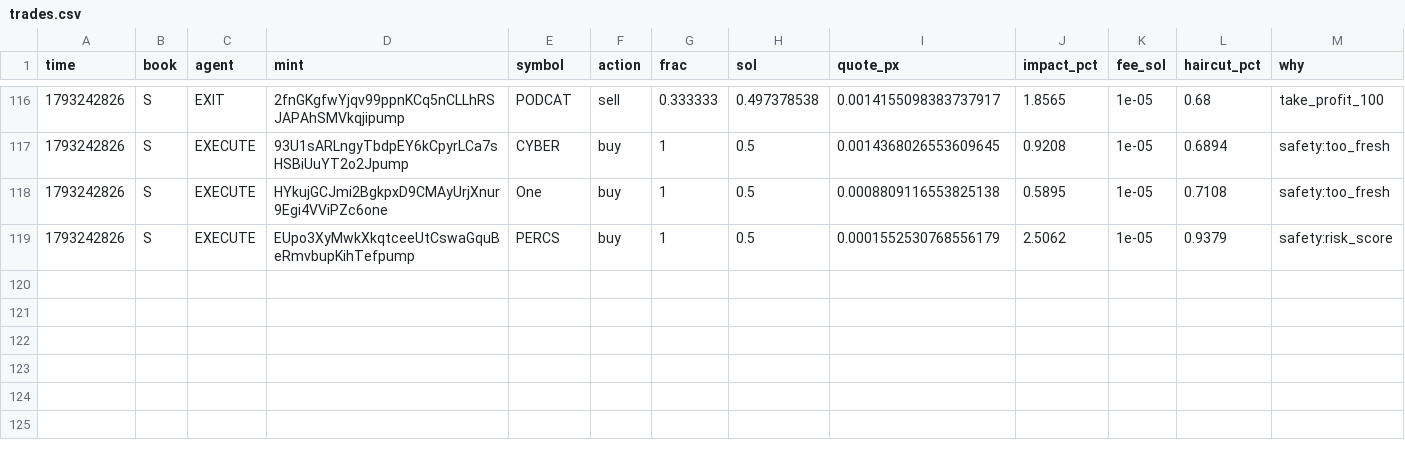
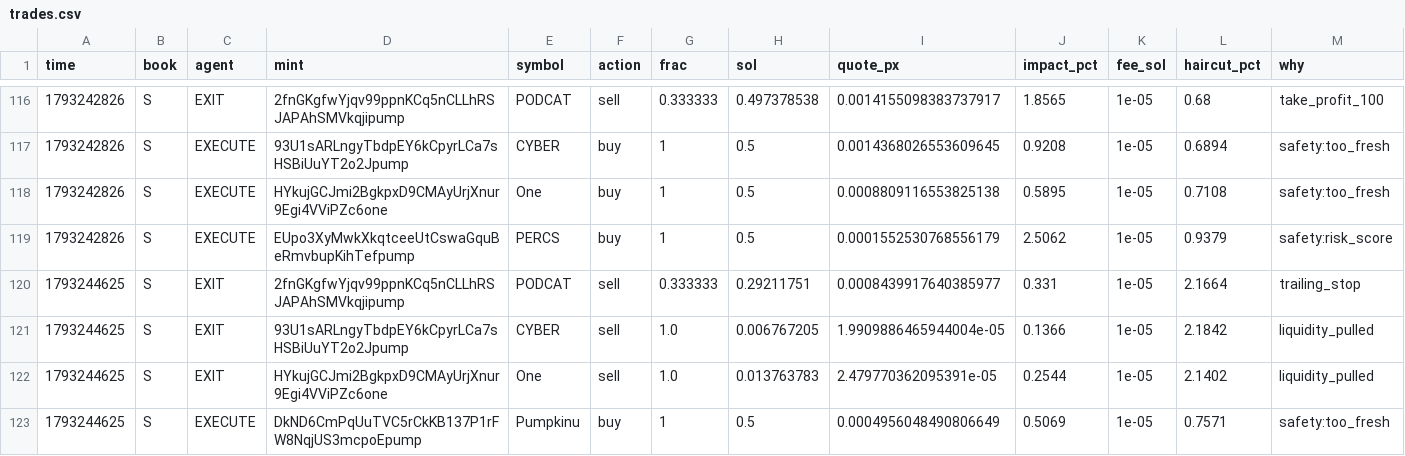
Before and after one commit to Zirqo-Dev/sightline, a CSV file: solana-desk/trades.csv, drawn as a sheet; only a part is shown, gaps mark what is left out; rows hold the shown columns only; the diff names each change by its address in the sheet, - before the commit and + after, or states it on an @@ line.

```diff
--- a/solana-desk/trades.csv
+++ b/solana-desk/trades.csv
+row 120: 1793244625 | S | EXIT | 2fnGKgfwYjqv99ppnKCq5nCLLhRSJAPAhSMVkqjipump | PODCAT | sell | 0.333333 | 0.29211751 | 0.0008439917640385977 | 0.331 | 1e-05 | 2.1664 | trailing_stop
+row 121: 1793244625 | S | EXIT | 93U1sARLngyTbdpEY6kCpyrLCa7sHSBiUuYT2o2Jpump | CYBER | sell | 1.0 | 0.006767205 | 1.9909886465944004e-05 | 0.1366 | 1e-05 | 2.1842 | liquidity_pulled
+row 122: 1793244625 | S | EXIT | HYkujGCJmi2BgkpxD9CMAyUrjXnur9Egi4VViPZc6one | One | sell | 1.0 | 0.013763783 | 2.479770362095391e-05 | 0.2544 | 1e-05 | 2.1402 | liquidity_pulled
+row 123: 1793244625 | S | EXECUTE | DkND6CmPqUuTVC5rCkKB137P1rFW8NqjUS3mcpoEpump | Pumpkinu | buy | 1 | 0.5 | 0.0004956048490806649 | 0.5069 | 1e-05 | 0.7571 | safety:too_fresh
```
Also changed, not shown: solana-desk/tasks.csv, 4 other files.
